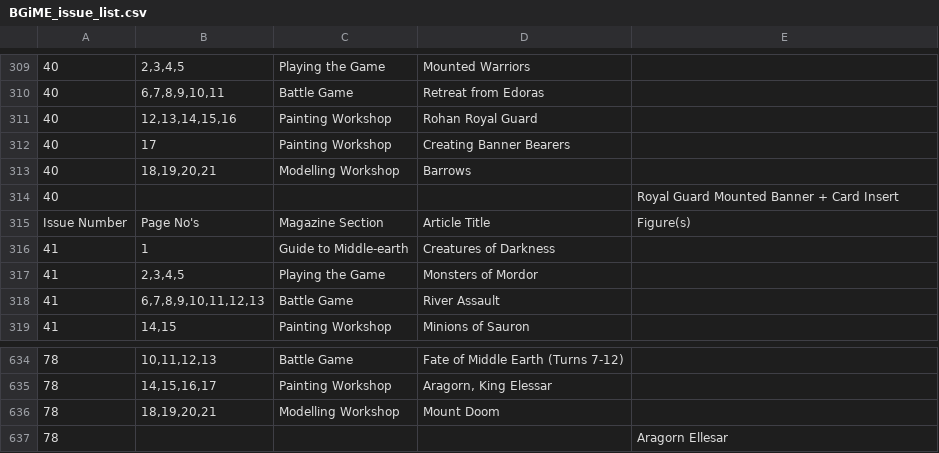
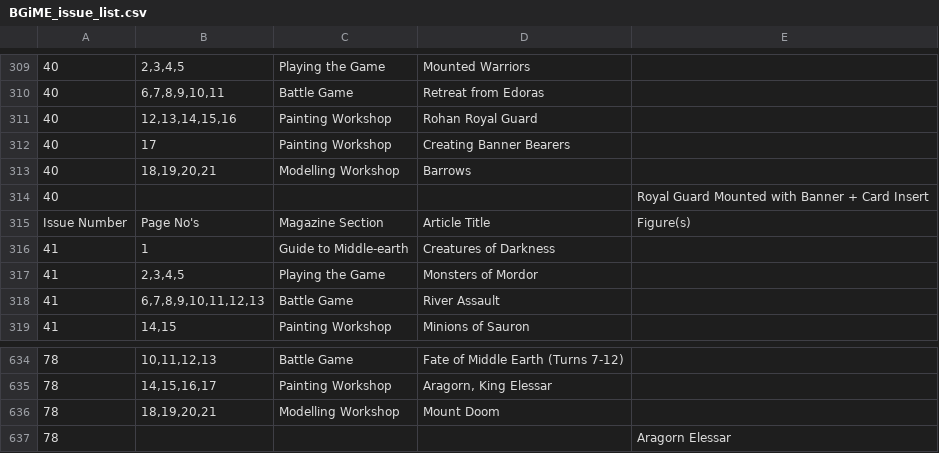
Before and after one commit to jonnow/bgmie_catalogue, a CSV file: .data/BGiME_issue_list.csv, drawn as a sheet; only a part is shown, gaps mark what is left out; the diff names each change by its address in the sheet, - before the commit and + after, or states it on an @@ line.

Commit message:
Spelling and grammer updates in data

```diff
--- a/.data/BGiME_issue_list.csv
+++ b/.data/BGiME_issue_list.csv
-E314: Royal Guard Mounted Banner + Card Insert
+E314: Royal Guard Mounted with Banner + Card Insert
-E637: Aragorn Ellesar
+E637: Aragorn Elessar
```
Also changed, not shown: 3 other files.
